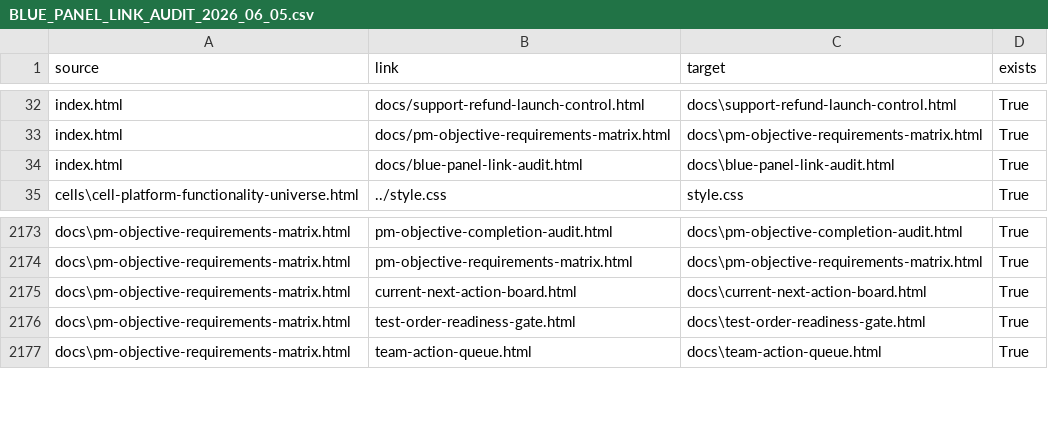
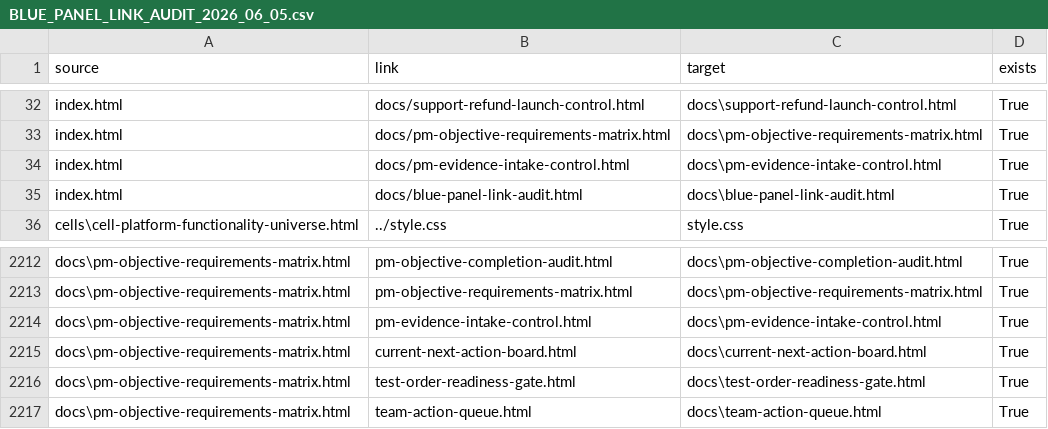
Before and after one commit to cutthreat/confideline, a CSV file: web/blue-panel/docs/artifacts/BLUE_PANEL_LINK_AUDIT_2026_06_05.csv, drawn as a sheet; only a part is shown, gaps mark what is left out; the diff covers the shown part only.

Commit message:
Add PM evidence intake control

```diff
--- a/web/blue-panel/docs/artifacts/BLUE_PANEL_LINK_AUDIT_2026_06_05.csv
+++ b/web/blue-panel/docs/artifacts/BLUE_PANEL_LINK_AUDIT_2026_06_05.csv
@@ -33,2 +33,3 @@
 "index.html","docs/pm-objective-requirements-matrix.html","docs\pm-objective-requirements-matrix.html","True"
+"index.html","docs/pm-evidence-intake-control.html","docs\pm-evidence-intake-control.html","True"
 "index.html","docs/blue-panel-link-audit.html","docs\blue-panel-link-audit.html","True"
@@ -2174,2 +2213,3 @@
 "docs\pm-objective-requirements-matrix.html","pm-objective-requirements-matrix.html","docs\pm-objective-requirements-matrix.html","True"
+"docs\pm-objective-requirements-matrix.html","pm-evidence-intake-control.html","docs\pm-evidence-intake-control.html","True"
 "docs\pm-objective-requirements-matrix.html","current-next-action-board.html","docs\current-next-action-board.html","True"
```
Also changed, not shown: 38 added rows elsewhere in this file, 5 other files.
